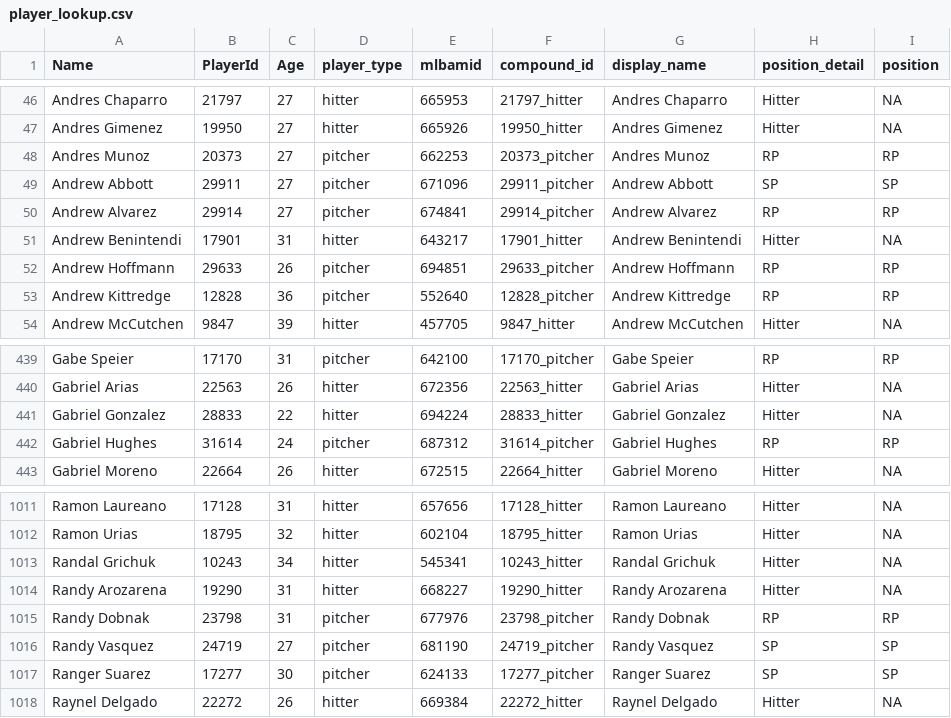
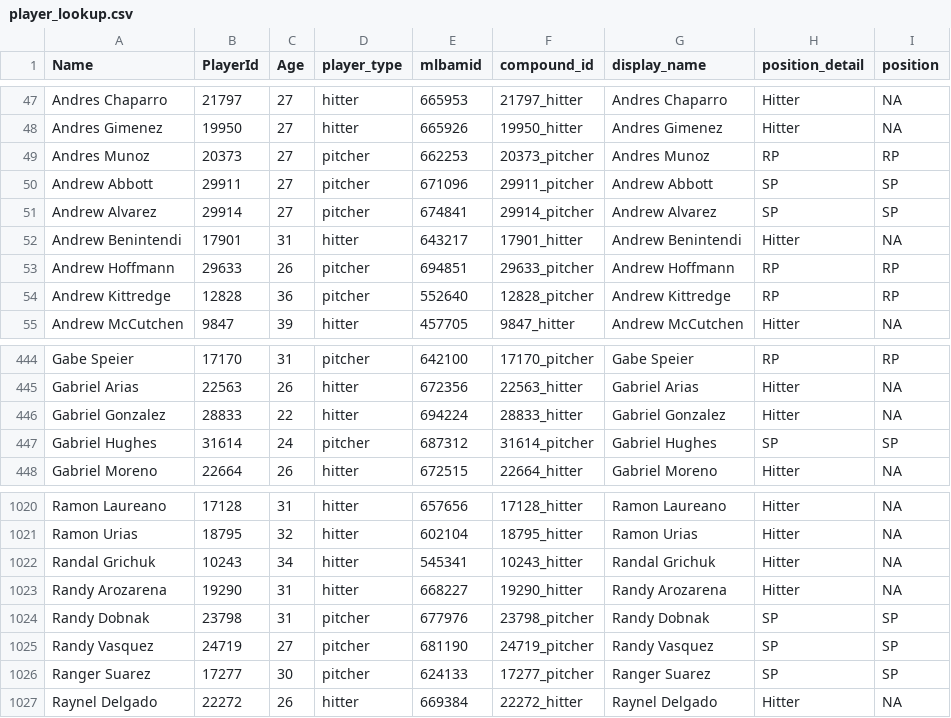
Before and after one commit to rpollack/mcfarland, a CSV file: player_lookup.csv, drawn as a sheet; only a part is shown, gaps mark what is left out; the diff covers the shown part only.

```diff
--- a/player_lookup.csv
+++ b/player_lookup.csv
@@ -49,3 +50,3 @@ Andres Munoz,20373,27,pitcher,662253,20373_pitcher,Andres Munoz,RP,RP
 Andrew Abbott,29911,27,pitcher,671096,29911_pitcher,Andrew Abbott,SP,SP
-Andrew Alvarez,29914,27,pitcher,674841,29914_pitcher,Andrew Alvarez,RP,RP
+Andrew Alvarez,29914,27,pitcher,674841,29914_pitcher,Andrew Alvarez,SP,SP
 Andrew Benintendi,17901,31,hitter,643217,17901_hitter,Andrew Benintendi,Hitter,NA
@@ -441,3 +446,3 @@ Gabriel Arias,22563,26,hitter,672356,22563_hitter,Gabriel Arias,Hitter,NA
 Gabriel Gonzalez,28833,22,hitter,694224,28833_hitter,Gabriel Gonzalez,Hitter,NA
-Gabriel Hughes,31614,24,pitcher,687312,31614_pitcher,Gabriel Hughes,RP,RP
+Gabriel Hughes,31614,24,pitcher,687312,31614_pitcher,Gabriel Hughes,SP,SP
 Gabriel Moreno,22664,26,hitter,672515,22664_hitter,Gabriel Moreno,Hitter,NA
@@ -1014,3 +1023,3 @@ Randal Grichuk,10243,34,hitter,545341,10243_hitter,Randal Grichuk,Hitter,NA
 Randy Arozarena,19290,31,hitter,668227,19290_hitter,Randy Arozarena,Hitter,NA
-Randy Dobnak,23798,31,pitcher,677976,23798_pitcher,Randy Dobnak,RP,RP
+Randy Dobnak,23798,31,pitcher,677976,23798_pitcher,Randy Dobnak,SP,SP
 Randy Vasquez,24719,27,pitcher,681190,24719_pitcher,Randy Vasquez,SP,SP
```
Also changed, not shown: 10 added rows and 1 edited cell elsewhere in this file, full_stats_hitters.csv, full_stats_pitchers.csv, 1 other file.
